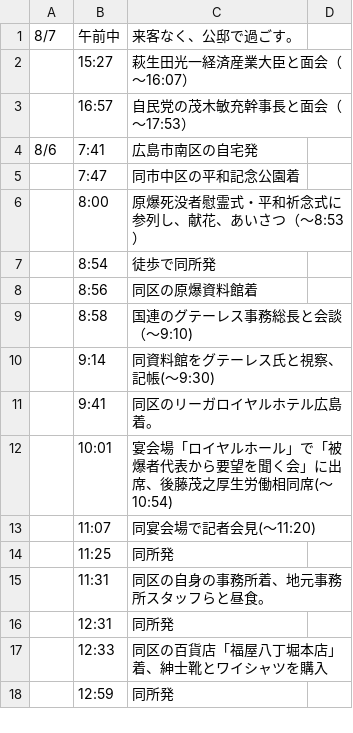
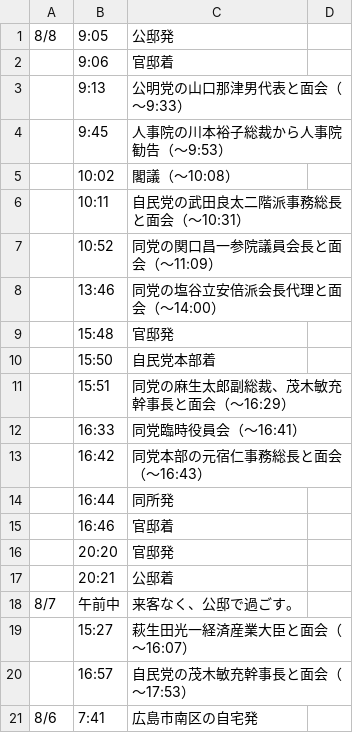
Before and after one commit to yuokada/Prime-Minister-movements, a CSV file: original/202208.csv, drawn as a sheet; only a part is shown; the shorter side is filled out with more unchanged rows.

Commit message:
[skip ci] Update crawled files

```diff
--- a/original/202208.csv
+++ b/original/202208.csv
@@ -1 +1,18 @@
+8/8	9:05	公邸発
+	9:06	官邸着
+	9:13	公明党の山口那津男代表と面会（～9:33）
+	9:45	人事院の川本裕子総裁から人事院勧告（～9:53）
+	10:02	閣議（～10:08）
+	10:11	自民党の武田良太二階派事務総長と面会（～10:31）
+	10:52	同党の関口昌一参院議員会長と面会（～11:09）
+	13:46	同党の塩谷立安倍派会長代理と面会（～14:00）
+	15:48	官邸発
+	15:50	自民党本部着
+	15:51	同党の麻生太郎副総裁、茂木敏充幹事長と面会（～16:29）
+	16:33	同党臨時役員会（～16:41）
+	16:42	同党本部の元宿仁事務総長と面会（～16:43）
+	16:44	同所発
+	16:46	官邸着
+	20:20	官邸発
+	20:21	公邸着
 8/7	午前中	来客なく、公邸で過ごす。
```
